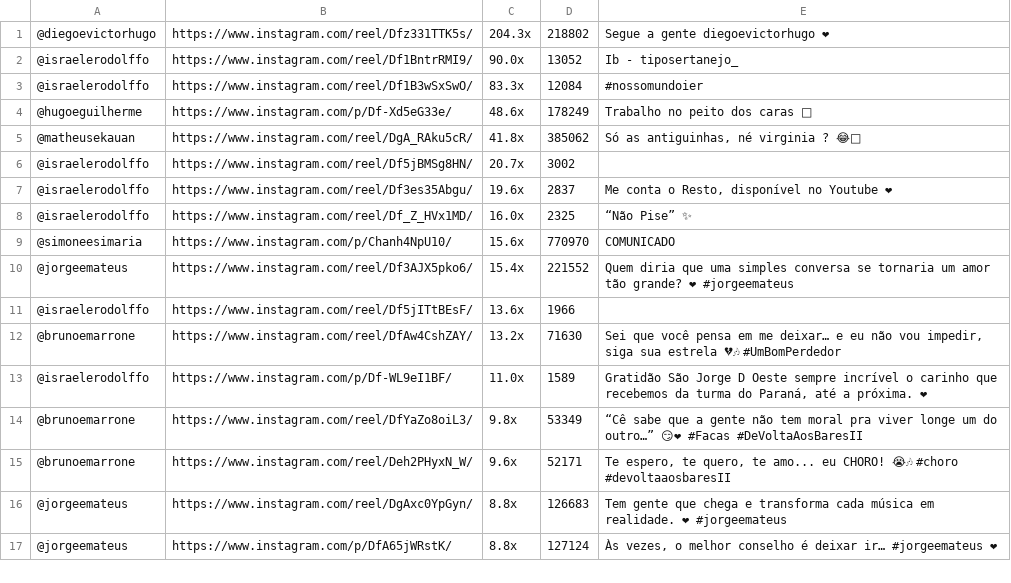
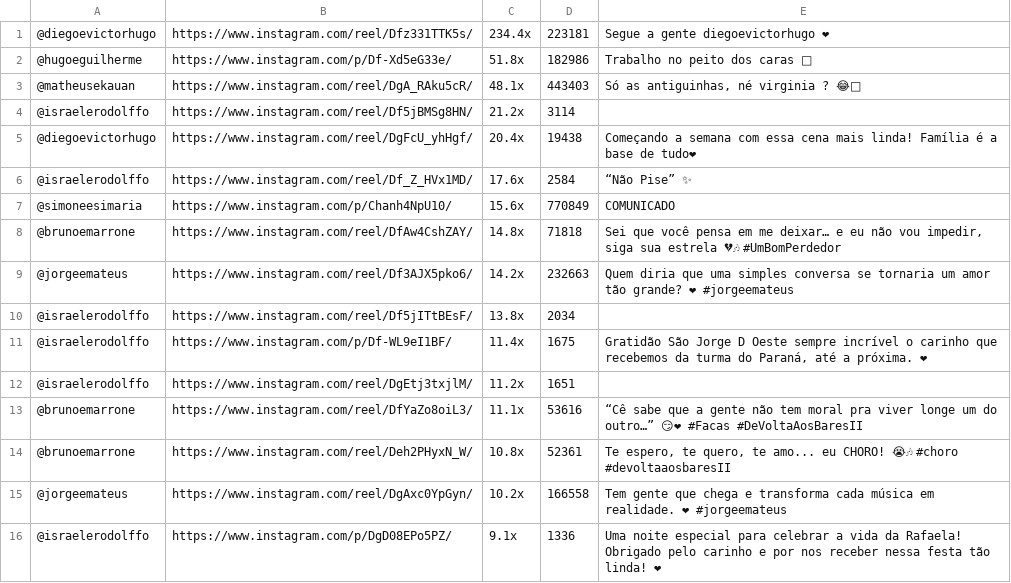
Before and after one commit to brindoapp/reels-teste, a TSV file: contas/leeleo/radar.tsv, drawn as a sheet; only a part is shown; removed rows and columns are numbered as before the commit, all else as after; the diff covers the shown part only; the diff names each change by its address in the sheet, - before the commit and + after, or states it on an @@ line.

```diff
--- a/contas/leeleo/radar.tsv
+++ b/contas/leeleo/radar.tsv
-C1: 204.3x
+C1: 234.4x
-D1: 218802
+D1: 223181
-row 2: @israelerodolffo | https://www.instagram.com/reel/Df1BntrRMI9/ | 90.0x | 13052 | Ib - tiposertanejo_
-row 3: @israelerodolffo | https://www.instagram.com/reel/Df1B3wSxSwO/ | 83.3x | 12084 | #nossomundoier
-C2: 48.6x
+C2: 51.8x
-D2: 178249
+D2: 182986
-C3: 41.8x
+C3: 48.1x
-D3: 385062
+D3: 443403
-C4: 20.7x
+C4: 21.2x
-D4: 3002
+D4: 3114
-row 7: @israelerodolffo | https://www.instagram.com/reel/Df3es35Abgu/ | 19.6x | 2837 | Me conta o Resto, disponível no Youtube ❤
+row 5: @diegoevictorhugo | https://www.instagram.com/reel/DgFcU_yhHgf/ | 20.4x | 19438 | Começando a semana com essa cena mais linda! Família é a base de tudo❤
-C6: 16.0x
+C6: 17.6x
-D6: 2325
+D6: 2584
-D7: 770970
+D7: 770849
+row 8: @brunoemarrone | https://www.instagram.com/reel/DfAw4CshZAY/ | 14.8x | 71818 | Sei que você pensa em me deixar… e eu não vou impedir, siga sua estrela 💔🎶 #UmBomPerdedor
-C9: 15.4x
+C9: 14.2x
-D9: 221552
+D9: 232663
-C10: 13.6x
+C10: 13.8x
-D10: 1966
+D10: 2034
-row 12: @brunoemarrone | https://www.instagram.com/reel/DfAw4CshZAY/ | 13.2x | 71630 | Sei que você pensa em me deixar… e eu não vou impedir, siga sua estrela 💔🎶 #UmBomPerdedor
-C11: 11.0x
+C11: 11.4x
-D11: 1589
+D11: 1675
+row 12: @israelerodolffo | https://www.instagram.com/reel/DgEtj3txjlM/ | 11.2x | 1651
-C13: 9.8x
+C13: 11.1x
-D13: 53349
+D13: 53616
-C14: 9.6x
+C14: 10.8x
-D14: 52171
+D14: 52361
-C15: 8.8x
+C15: 10.2x
-D15: 126683
+D15: 166558
-row 17: @jorgeemateus | https://www.instagram.com/p/DfA65jWRstK/ | 8.8x | 127124 | Às vezes, o melhor conselho é deixar ir… #jorgeemateus ❤
+row 16: @israelerodolffo | https://www.instagram.com/p/DgD08EPo5PZ/ | 9.1x | 1336 | Uma noite especial para celebrar a vida da Rafaela! Obrigado pelo carinho e por nos receber nessa festa tão linda! ❤
```
Also changed, not shown: 1 added row and 6 edited cells elsewhere in this file, contas/leeleo/seguidores.tsv, contas/leeleo/vencedores.tsv, 2 other files.
